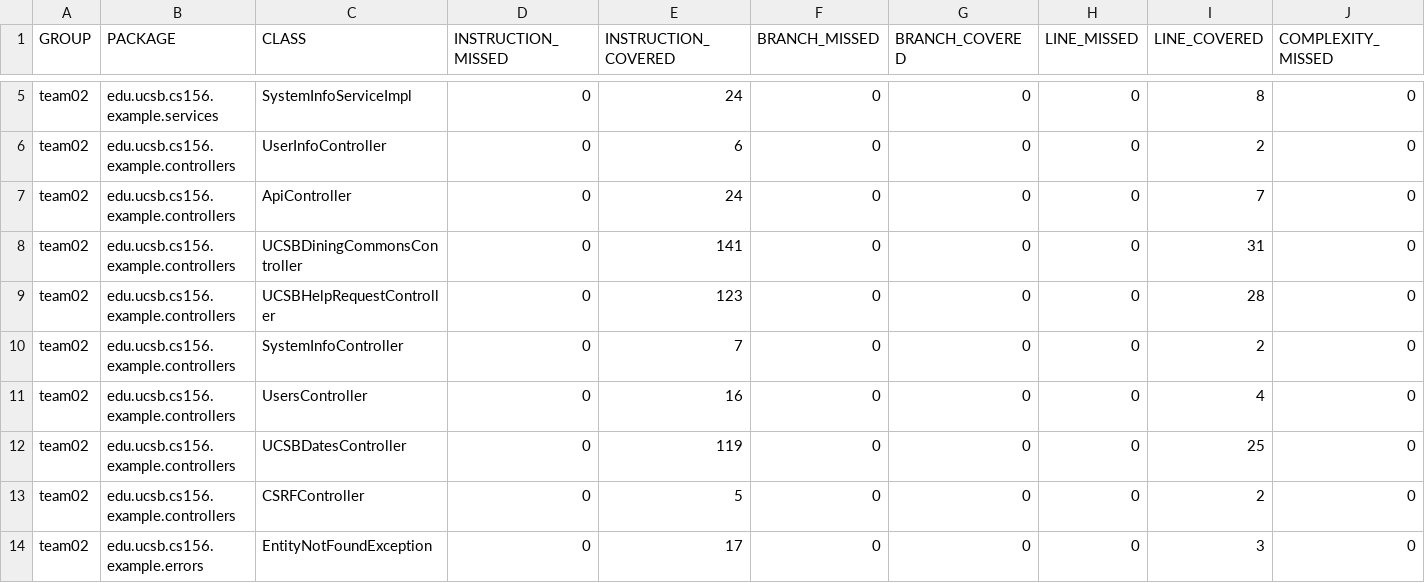
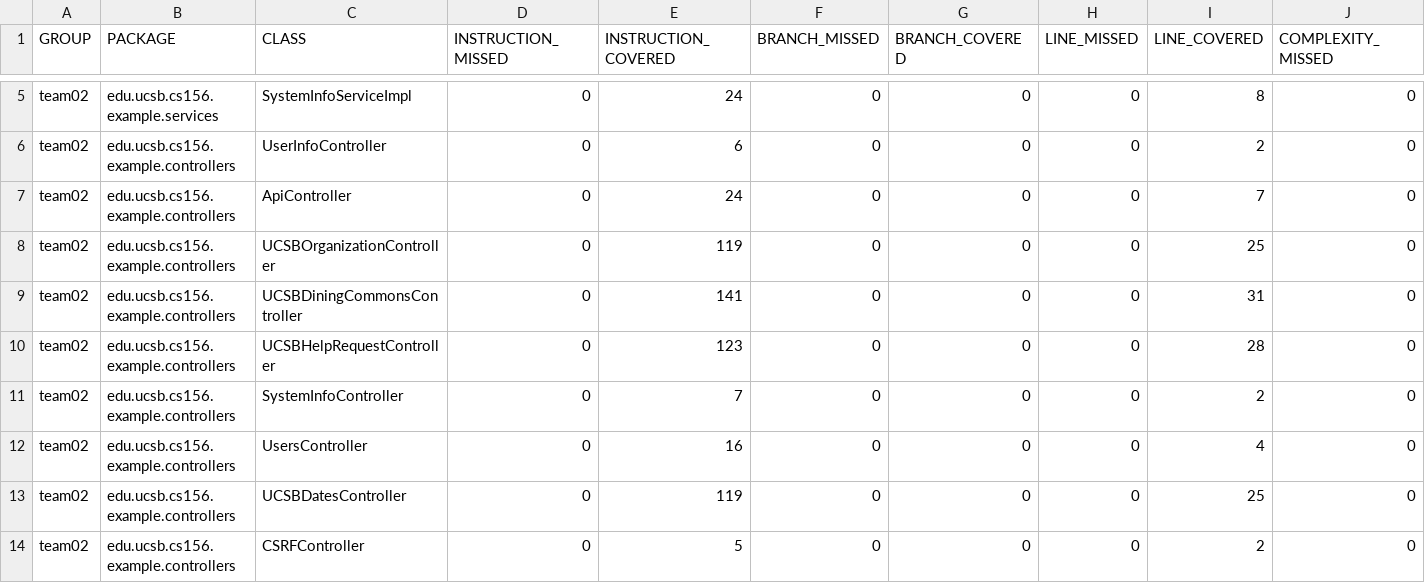
Before and after one commit to ucsb-cs156-s24/team02-s24-5pm-7, a CSV file: jacoco/jacoco.csv, drawn as a sheet; only a part is shown, gaps mark what is left out; the shorter side is filled out with more unchanged rows; rows hold the shown columns only; the diff names each change by its address in the sheet, - before the commit and + after, or states it on an @@ line.

Commit message:
Deploying to gh-pages from @ ucsb-cs156-s24/team02-s24-5pm-7@efd81f5b5dfba4d2a048f7312bfcce09422b71e7 🚀

```diff
--- a/jacoco/jacoco.csv
+++ b/jacoco/jacoco.csv
+row 8: team02 | edu.ucsb.cs156.example.controllers | UCSBOrganizationController | 0 | 119 | 0 | 0 | 0 | 25 | 0
```
Also changed, not shown: 7 other files.
